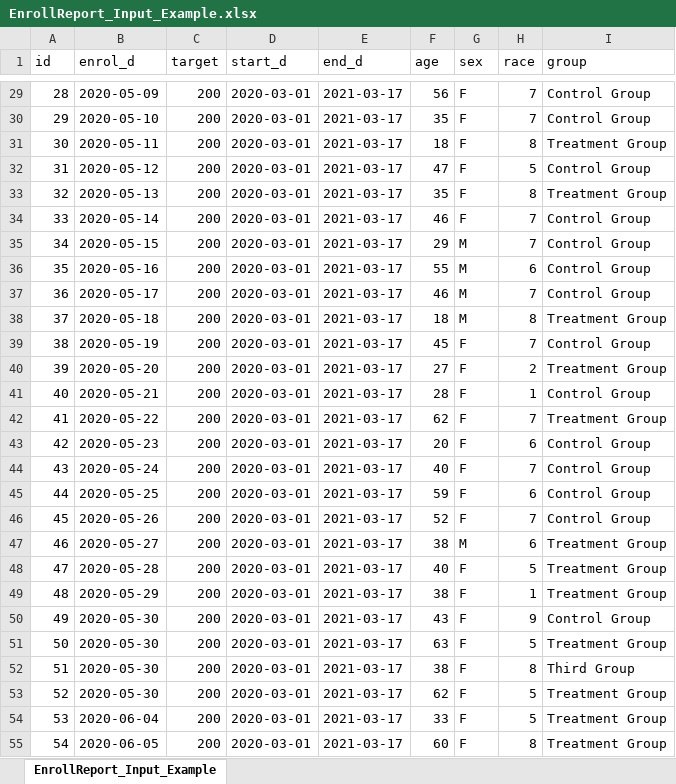
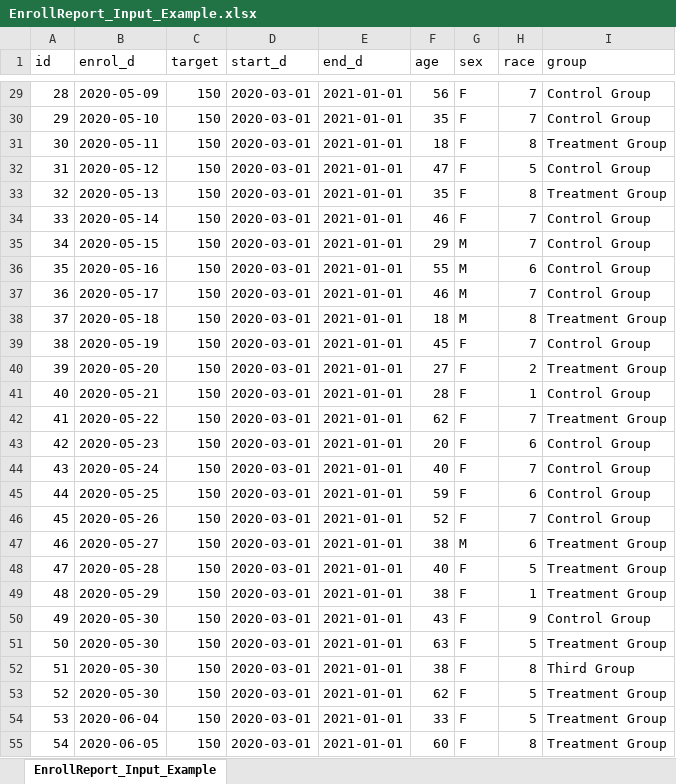
Before and after one commit to iu-dms/vizgallery, an Excel workbook: EnrollReport_Input_Example.xlsx, sheet EnrollReport_Input_Example, drawn as a sheet; only a part is shown, gaps mark what is left out; values as stored, in another font and other column widths than the file's, no borders; the diff covers the shown part only; the diff names each change by its address in the sheet, - before the commit and + after, or states it on an @@ line.

```diff
--- a/EnrollReport_Input_Example.xlsx (sheet EnrollReport_Input_Example)
+++ b/EnrollReport_Input_Example.xlsx (sheet EnrollReport_Input_Example)
-C29:C55 (target): 200
+C29:C55 (target): 150
-E29:E55 (end_d): 2021-03-17
+E29:E55 (end_d): 2021-01-01
```
Also changed, not shown: 144 edited cells elsewhere in this sheet, 26 other files.
